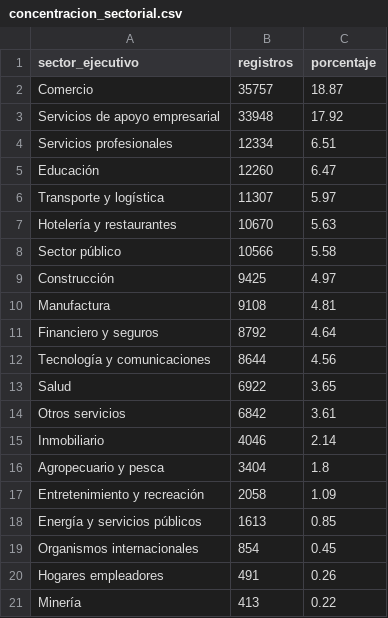
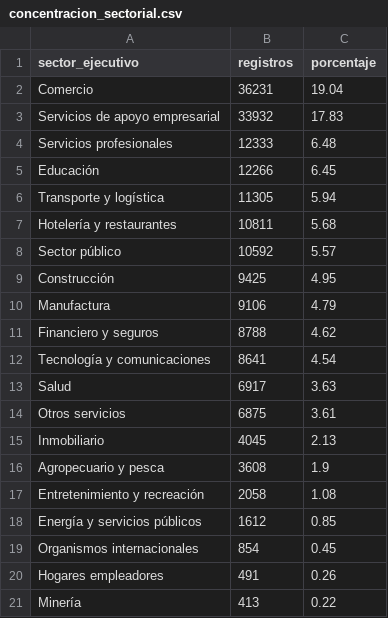
Before and after one commit to Stelios28/estandarizacion-empleadores, a CSV file: salidas/concentracion_sectorial.csv, drawn as a sheet.

```diff
--- a/salidas/concentracion_sectorial.csv
+++ b/salidas/concentracion_sectorial.csv
@@ -1,19 +1,19 @@
 sector_ejecutivo,registros,porcentaje
-Comercio,35757,18.87
-Servicios de apoyo empresarial,33948,17.92
-Servicios profesionales,12334,6.51
-Educación,12260,6.47
-Transporte y logística,11307,5.97
-Hotelería y restaurantes,10670,5.63
-Sector público,10566,5.58
-Construcción,9425,4.97
-Manufactura,9108,4.81
-Financiero y seguros,8792,4.64
-Tecnología y comunicaciones,8644,4.56
-Salud,6922,3.65
-Otros servicios,6842,3.61
-Inmobiliario,4046,2.14
-Agropecuario y pesca,3404,1.8
-Entretenimiento y recreación,2058,1.09
-Energía y servicios públicos,1613,0.85
+Comercio,36231,19.04
+Servicios de apoyo empresarial,33932,17.83
+Servicios profesionales,12333,6.48
+Educación,12266,6.45
+Transporte y logística,11305,5.94
+Hotelería y restaurantes,10811,5.68
+Sector público,10592,5.57
+Construcción,9425,4.95
+Manufactura,9106,4.79
+Financiero y seguros,8788,4.62
+Tecnología y comunicaciones,8641,4.54
+Salud,6917,3.63
+Otros servicios,6875,3.61
+Inmobiliario,4045,2.13
+Agropecuario y pesca,3608,1.9
+Entretenimiento y recreación,2058,1.08
+Energía y servicios públicos,1612,0.85
 Organismos internacionales,854,0.45
```
Also changed, not shown: 8 other files.
